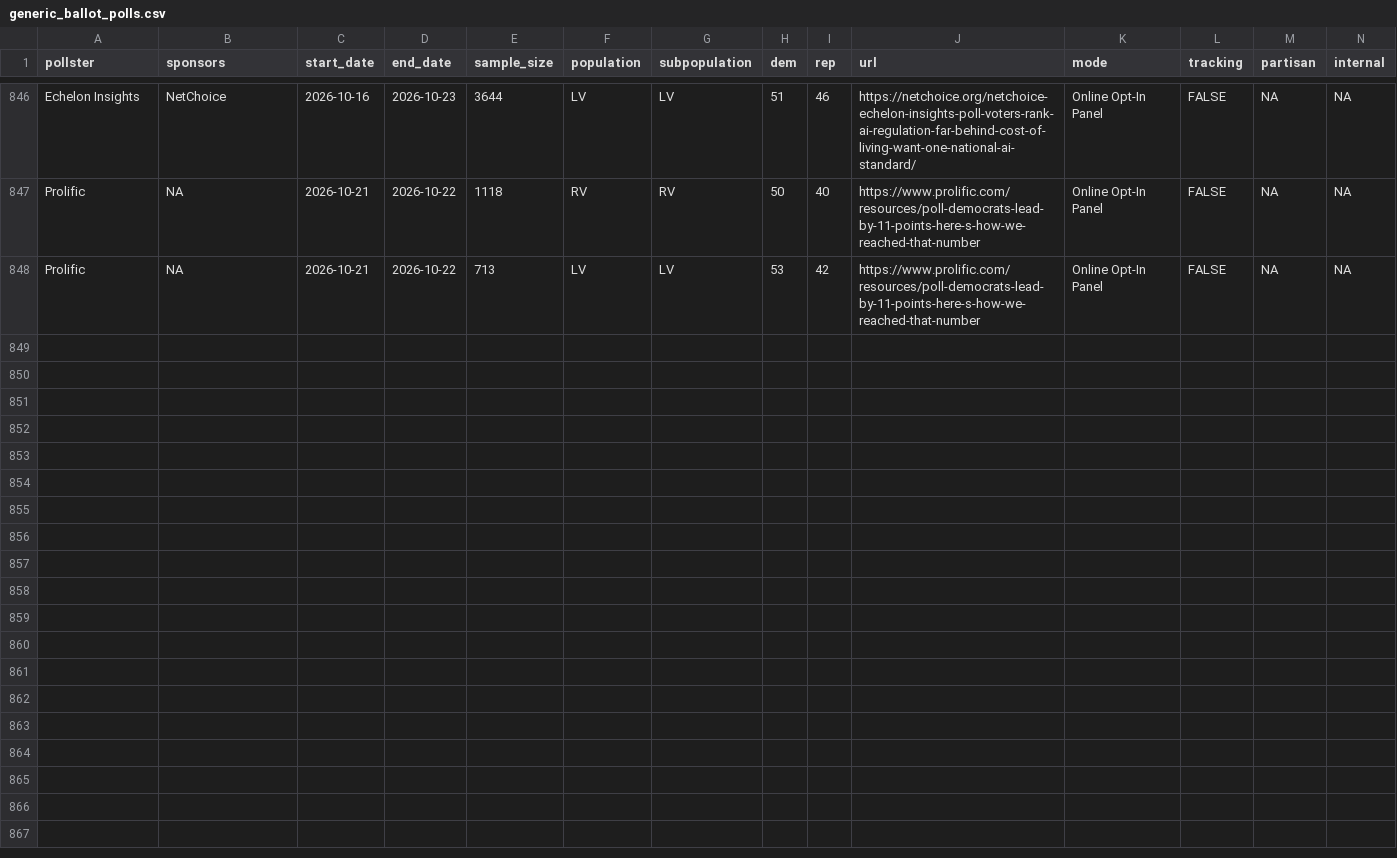
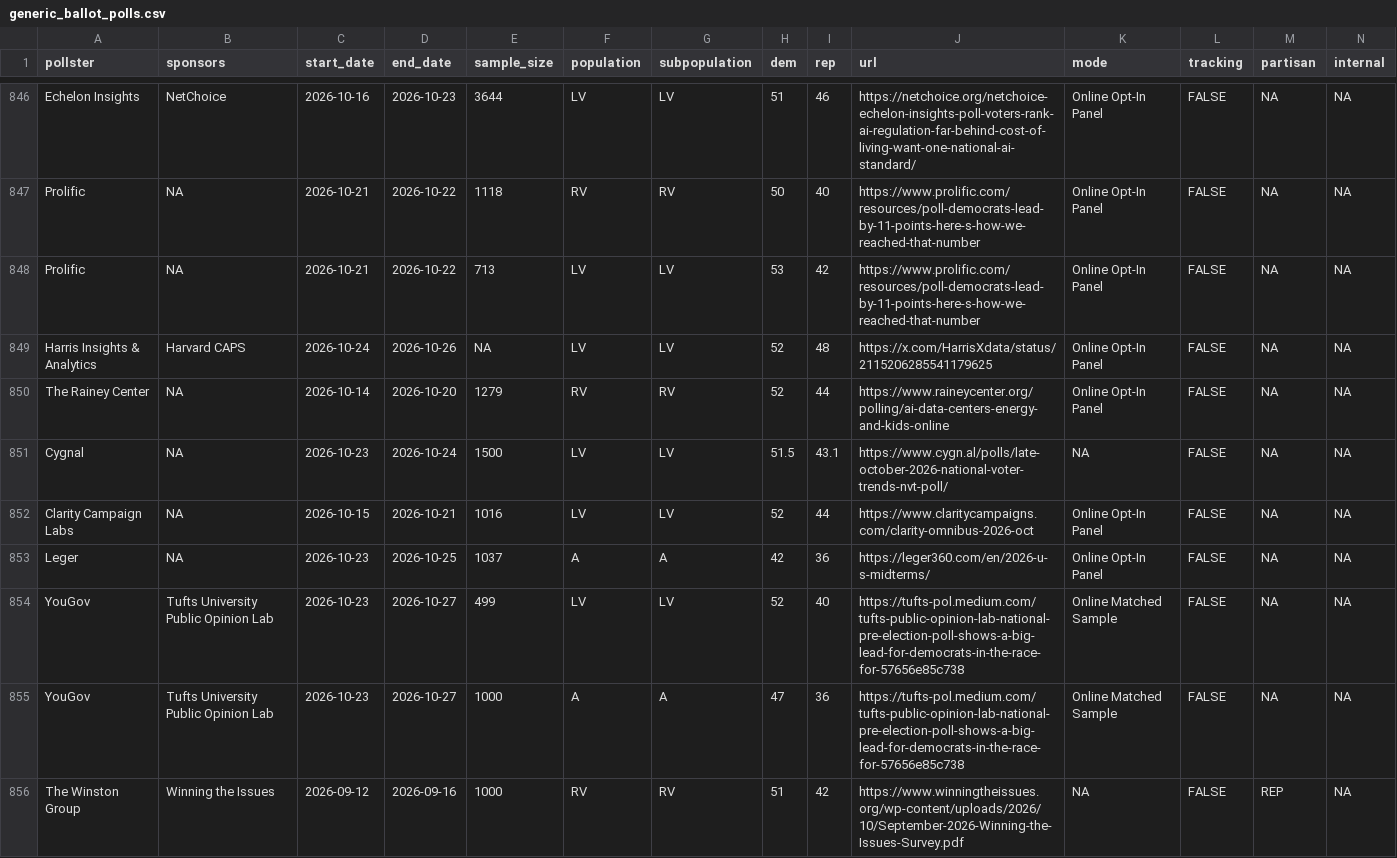
Before and after one commit to Hackquantumcpp/snoutcounter-backend, a CSV file: data/generic_ballot_polls.csv, drawn as a sheet; only a part is shown, gaps mark what is left out; the diff names each change by its address in the sheet, - before the commit and + after, or states it on an @@ line.

Commit message:
generic ballot avg 10/29/26

```diff
--- a/data/generic_ballot_polls.csv
+++ b/data/generic_ballot_polls.csv
+row 849: Harris Insights & Analytics | Harvard CAPS | 2026-10-24 | 2026-10-26 | NA | LV | LV | 52 | 48 | https://x.com/HarrisXdata/status/2115206285541179625 | Online Opt-In Panel | FALSE | NA | NA
+row 850: The Rainey Center | NA | 2026-10-14 | 2026-10-20 | 1279 | RV | RV | 52 | 44 | https://www.raineycenter.org/polling/ai-data-centers-energy-and-kids-online | Online Opt-In Panel | FALSE | NA | NA
+row 851: Cygnal | NA | 2026-10-23 | 2026-10-24 | 1500 | LV | LV | 51.5 | 43.1 | https://www.cygn.al/polls/late-october-2026-national-voter-trends-nvt-poll/ | NA | FALSE | NA | NA
+row 852: Clarity Campaign Labs | NA | 2026-10-15 | 2026-10-21 | 1016 | LV | LV | 52 | 44 | https://www.claritycampaigns.com/clarity-omnibus-2026-oct | Online Opt-In Panel | FALSE | NA | NA
+row 853: Leger | NA | 2026-10-23 | 2026-10-25 | 1037 | A | A | 42 | 36 | https://leger360.com/en/2026-u-s-midterms/ | Online Opt-In Panel | FALSE | NA | NA
+row 854: YouGov | Tufts University Public Opinion Lab | 2026-10-23 | 2026-10-27 | 499 | LV | LV | 52 | 40 | https://tufts-pol.medium.com/tufts-public-opinion-lab-national-pre-election-poll-shows-a-big-lead-for-democrats-in-the-race-for-57656e85c738 | Online Matched Sample | FALSE | NA | NA
+row 855: YouGov | Tufts University Public Opinion Lab | 2026-10-23 | 2026-10-27 | 1000 | A | A | 47 | 36 | https://tufts-pol.medium.com/tufts-public-opinion-lab-national-pre-election-poll-shows-a-big-lead-for-democrats-in-the-race-for-57656e85c738 | Online Matched Sample | FALSE | NA | NA
+row 856: The Winston Group | Winning the Issues | 2026-09-12 | 2026-09-16 | 1000 | RV | RV | 51 | 42 | https://www.winningtheissues.org/wp-content/uploads/2026/10/September-2026-Winning-the-Issues-Survey.pdf | NA | FALSE | REP | NA
```
Also changed, not shown: averages/generic_ballot.csv, data/president_approval_polls.csv, 1 other file.
